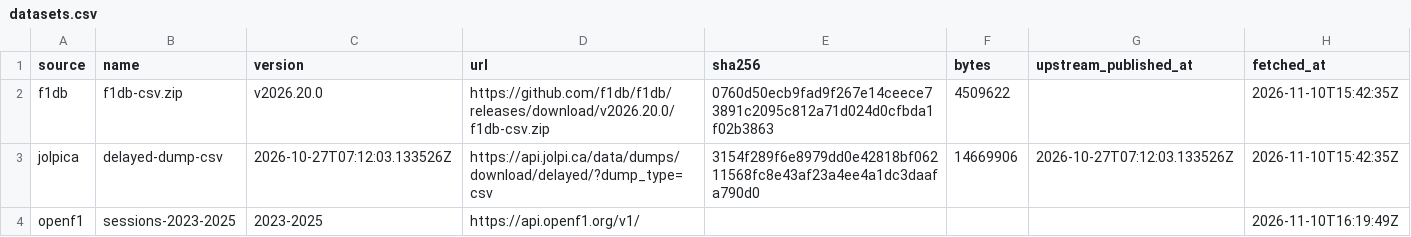
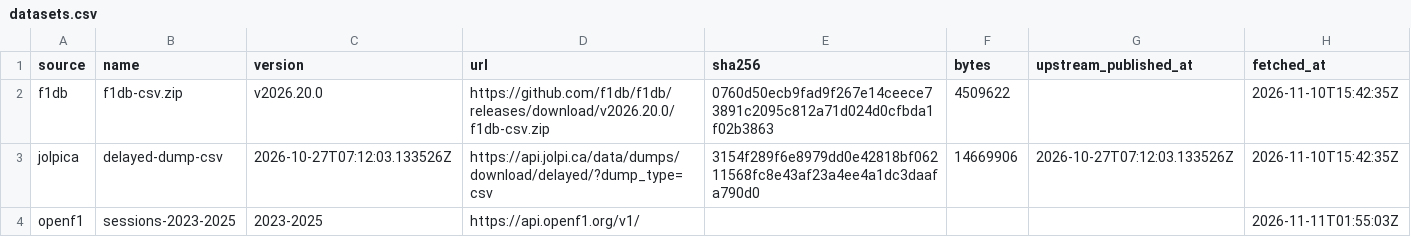
Before and after one commit to qnftk020/f1-update-and-result, a CSV file: data/manifests/datasets.csv, drawn as a sheet.

```diff
--- a/data/manifests/datasets.csv
+++ b/data/manifests/datasets.csv
@@ -3,2 +3,2 @@ f1db,f1db-csv.zip,v2026.20.0,https://github.com/f1db/f1db/releases/download/v202
 jolpica,delayed-dump-csv,2026-10-27T07:12:03.133526Z,https://api.jolpi.ca/data/dumps/download/delayed/?dump_type=csv,3154f289f6e8979dd0e42818bf06211568fc8e43af23a4ee4a1dc3daafa790d0,14669906,2026-10-27T07:12:03.133526Z,2026-11-10T15:42:35Z
-openf1,sessions-2023-2025,2023-2025,https://api.openf1.org/v1/,,,,2026-11-10T16:19:49Z
+openf1,sessions-2023-2025,2023-2025,https://api.openf1.org/v1/,,,,2026-11-11T01:55:03Z
```
Also changed, not shown: 17 other files.
